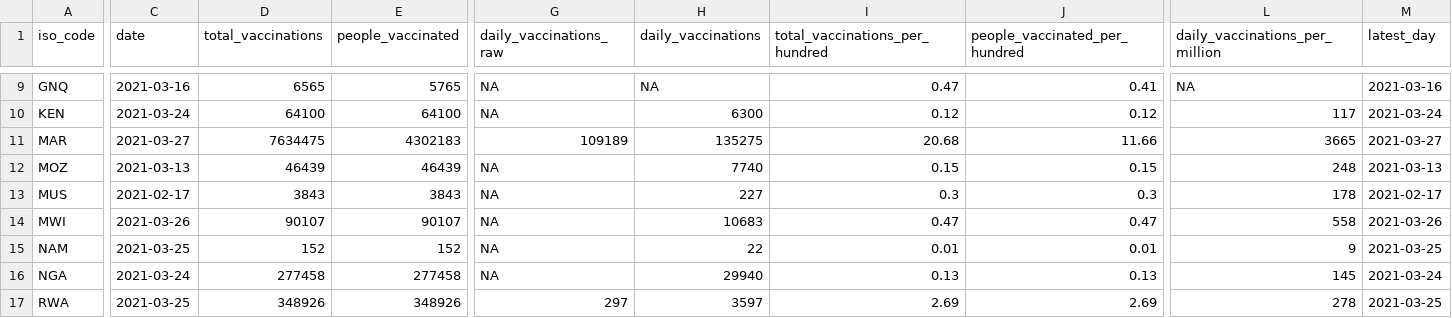
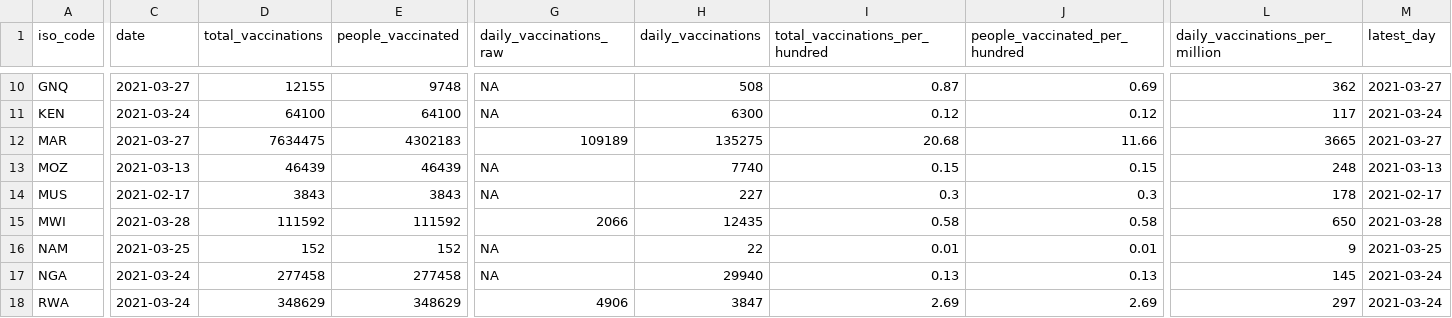
Before and after one commit to FinancialMarkets/vac_data, a CSV file: african_latest_vac_data.csv, drawn as a sheet; only a part is shown, gaps mark what is left out; addresses are those after the commit; the diff covers the shown part only; the diff names each change by its address in the sheet, - before the commit and + after, or states it on an @@ line.

```diff
--- a/african_latest_vac_data.csv
+++ b/african_latest_vac_data.csv
-C10 (date): 2021-03-16
+C10 (date): 2021-03-27
-D10 (total_vaccinations): 6565
+D10 (total_vaccinations): 12155
-E10 (people_vaccinated): 5765
+E10 (people_vaccinated): 9748
-H10 (daily_vaccinations): NA
+H10 (daily_vaccinations): 508
-I10 (total_vaccinations_per_hundred): 0.47
+I10 (total_vaccinations_per_hundred): 0.87
-J10 (people_vaccinated_per_hundred): 0.41
+J10 (people_vaccinated_per_hundred): 0.69
-L10 (daily_vaccinations_per_million): NA
+L10 (daily_vaccinations_per_million): 362
-M10 (latest_day): 2021-03-16
+M10 (latest_day): 2021-03-27
-C15 (date): 2021-03-26
+C15 (date): 2021-03-28
-D15 (total_vaccinations): 90107
+D15 (total_vaccinations): 111592
-E15 (people_vaccinated): 90107
+E15 (people_vaccinated): 111592
-G15 (daily_vaccinations_raw): NA
+G15 (daily_vaccinations_raw): 2066
-H15 (daily_vaccinations): 10683
+H15 (daily_vaccinations): 12435
-I15 (total_vaccinations_per_hundred): 0.47
+I15 (total_vaccinations_per_hundred): 0.58
-J15 (people_vaccinated_per_hundred): 0.47
+J15 (people_vaccinated_per_hundred): 0.58
-L15 (daily_vaccinations_per_million): 558
+L15 (daily_vaccinations_per_million): 650
-M15 (latest_day): 2021-03-26
+M15 (latest_day): 2021-03-28
-C18 (date): 2021-03-25
+C18 (date): 2021-03-24
-D18 (total_vaccinations): 348926
+D18 (total_vaccinations): 348629
-E18 (people_vaccinated): 348926
+E18 (people_vaccinated): 348629
-G18 (daily_vaccinations_raw): 297
+G18 (daily_vaccinations_raw): 4906
-H18 (daily_vaccinations): 3597
+H18 (daily_vaccinations): 3847
-L18 (daily_vaccinations_per_million): 278
+L18 (daily_vaccinations_per_million): 297
-M18 (latest_day): 2021-03-25
+M18 (latest_day): 2021-03-24
```
Also changed, not shown: 1 added row and 60 edited cells elsewhere in this file, african_vac_data.csv.
